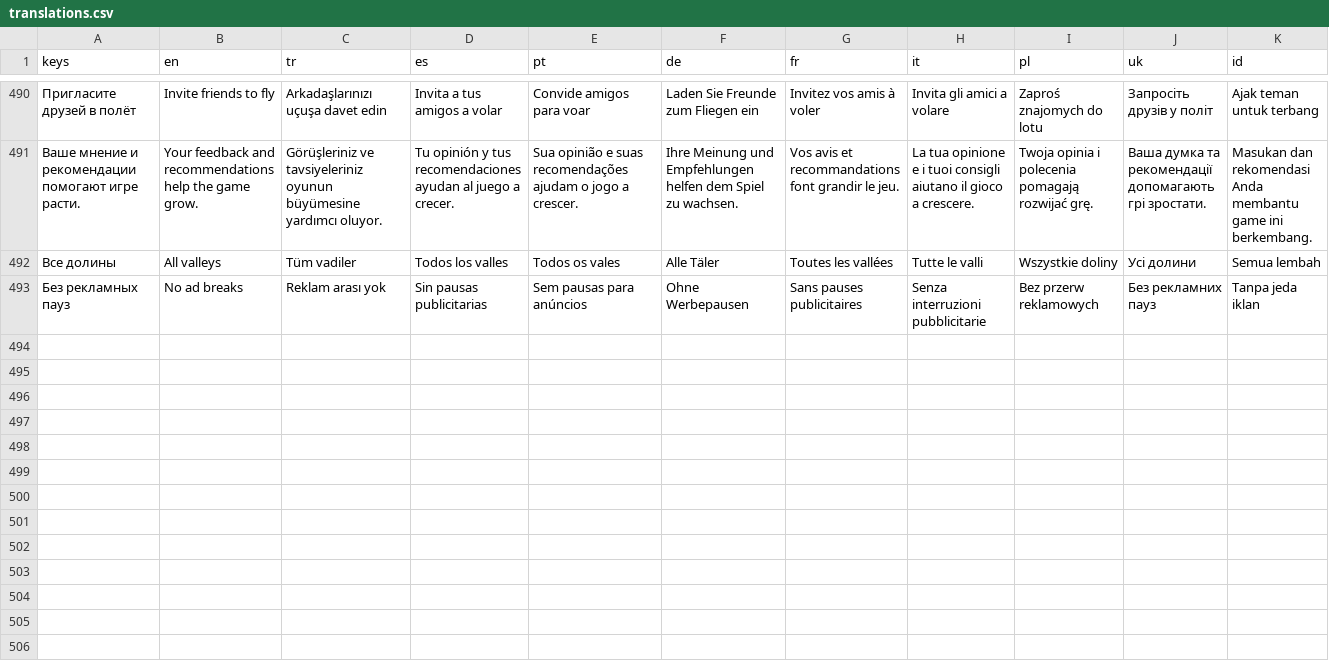
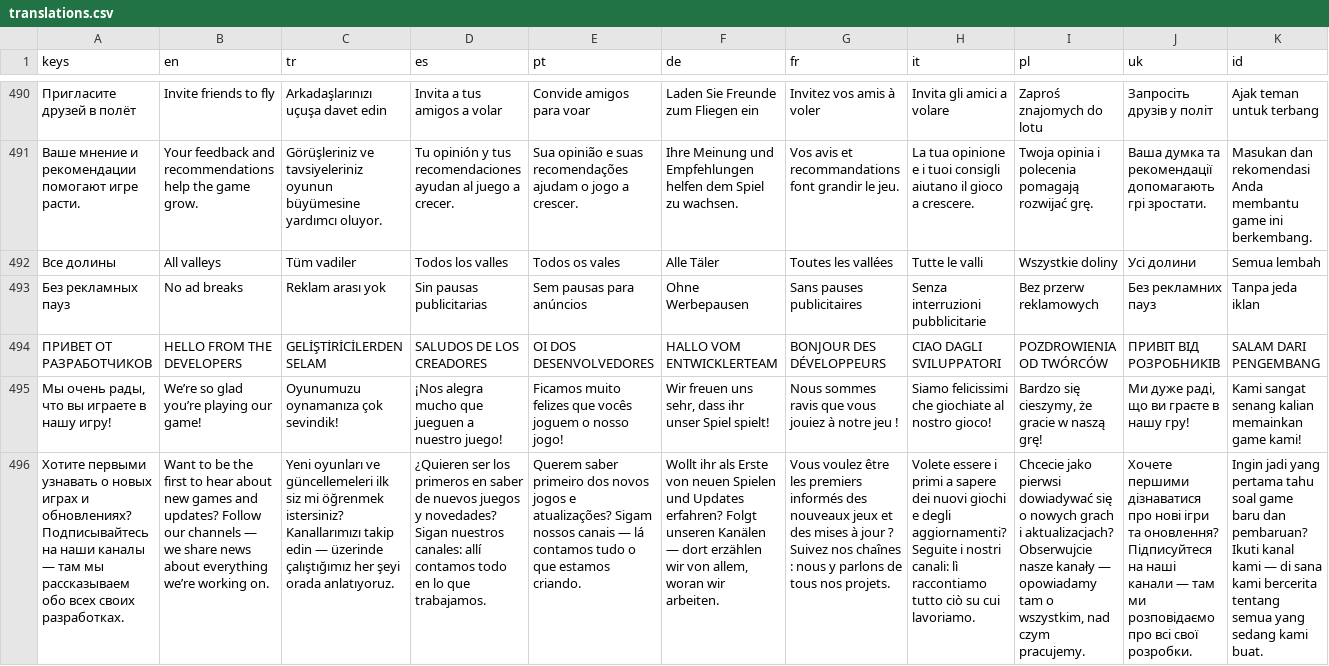
Before and after one commit to GGamezebo/quizmatik, a CSV file: src/common/localization/translations.csv, drawn as a sheet; only a part is shown, gaps mark what is left out; rows hold the shown columns only; the diff names each change by its address in the sheet, - before the commit and + after, or states it on an @@ line.

Commit message:
Add RuStore developer greeting after 20 battle starts and dev controls

```diff
--- a/src/common/localization/translations.csv
+++ b/src/common/localization/translations.csv
+row 494: ПРИВЕТ ОТ РАЗРАБОТЧИКОВ | HELLO FROM THE DEVELOPERS | GELİŞTİRİCİLERDEN SELAM | SALUDOS DE LOS CREADORES | OI DOS DESENVOLVEDORES | HALLO VOM ENTWICKLERTEAM | BONJOUR DES DÉVELOPPEURS | CIAO DAGLI SVILUPPATORI | POZDROWIENIA OD TWÓRCÓW | ПРИВІТ ВІД РОЗРОБНИКІВ | SALAM DARI PENGEMBANG
+row 495: Мы очень рады, что вы играете в нашу игру! | We’re so glad you’re playing our game! | Oyunumuzu oynamanıza çok sevindik! | ¡Nos alegra mucho que jueguen a nuestro juego! | Ficamos muito felizes que vocês joguem o nosso jogo! | Wir freuen uns sehr, dass ihr unser Spiel spielt! | Nous sommes ravis que vous jouiez à notre jeu ! | Siamo felicissimi che giochiate al nostro gioco! | Bardzo się cieszymy, że gracie w naszą grę! | Ми дуже раді, що ви граєте в нашу гру! | Kami sangat senang kalian memainkan game kami!
+row 496: Хотите первыми узнавать о новых играх и обновлениях? Подписывайтесь на наши каналы — там мы рассказываем обо всех своих разработках. | Want to be the first to hear about new games and updates? Follow our channels — we share news about everything we’re working on. | Yeni oyunları ve güncellemeleri ilk siz mi öğrenmek istersiniz? Kanallarımızı takip edin — üzerinde çalıştığımız her şeyi orada anlatıyoruz. | ¿Quieren ser los primeros en saber de nuevos juegos y novedades? Sigan nuestros canales: allí contamos todo en lo que trabajamos. | Querem saber primeiro dos novos jogos e atualizações? Sigam nossos canais — lá contamos tudo o que estamos criando. | Wollt ihr als Erste von neuen Spielen und Updates erfahren? Folgt unseren Kanälen — dort erzählen wir von allem, woran wir arbeiten. | Vous voulez être les premiers informés des nouveaux jeux et des mises à jour ? Suivez nos chaînes : nous y parlons de tous nos projets. | Volete essere i primi a sapere dei nuovi giochi e degli aggiornamenti? Seguite i nostri canali: lì raccontiamo tutto ciò su cui lavoriamo. | Chcecie jako pierwsi dowiadywać się o nowych grach i aktualizacjach? Obserwujcie nasze kanały — opowiadamy tam o wszystkim, nad czym pracujemy. | Хочете першими дізнаватися про нові ігри та оновлення? Підписуйтеся на наші канали — там ми розповідаємо про всі свої розробки. | Ingin jadi yang pertama tahu soal game baru dan pembaruan? Ikuti kanal kami — di sana kami bercerita tentang semua yang sedang kami buat.
```
Also changed, not shown: 33 other files.
